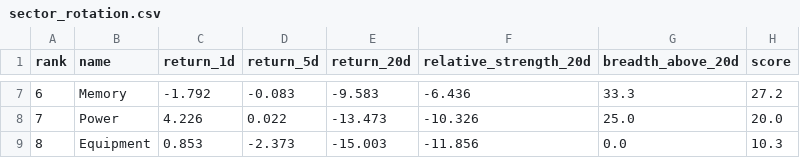
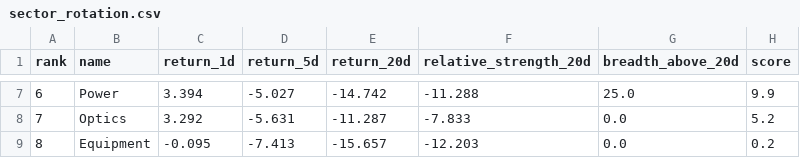
Before and after one commit to CharlesSunDATA/data_analyst_financial-report, a CSV file: data/sector_rotation.csv, drawn as a sheet; only a part is shown, gaps mark what is left out; the diff covers the shown part only.

```diff
--- a/data/sector_rotation.csv
+++ b/data/sector_rotation.csv
@@ -7,3 +7,3 @@ rank,name,return_1d,return_5d,return_20d,relative_strength_20d,breadth_above_20d
-6,Memory,-1.792,-0.083,-9.583,-6.436,33.3,27.2
-7,Power,4.226,0.022,-13.473,-10.326,25.0,20.0
-8,Equipment,0.853,-2.373,-15.003,-11.856,0.0,10.3
+6,Power,3.394,-5.027,-14.742,-11.288,25.0,9.9
+7,Optics,3.292,-5.631,-11.287,-7.833,0.0,5.2
+8,Equipment,-0.095,-7.413,-15.657,-12.203,0.0,0.2
```
Also changed, not shown: 31 edited cells elsewhere in this file, data/price_history.csv, data/watchlist.csv, 6 other files.
